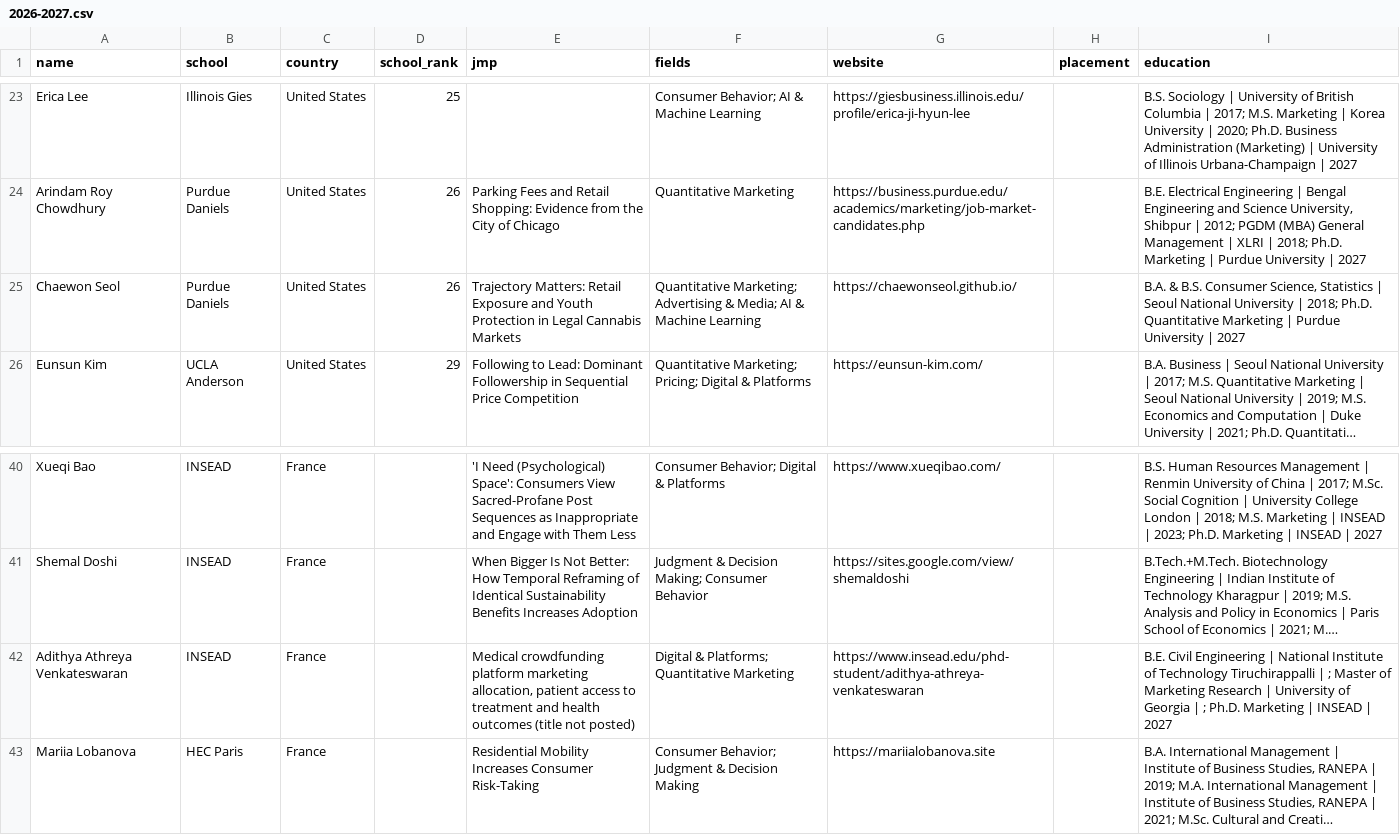
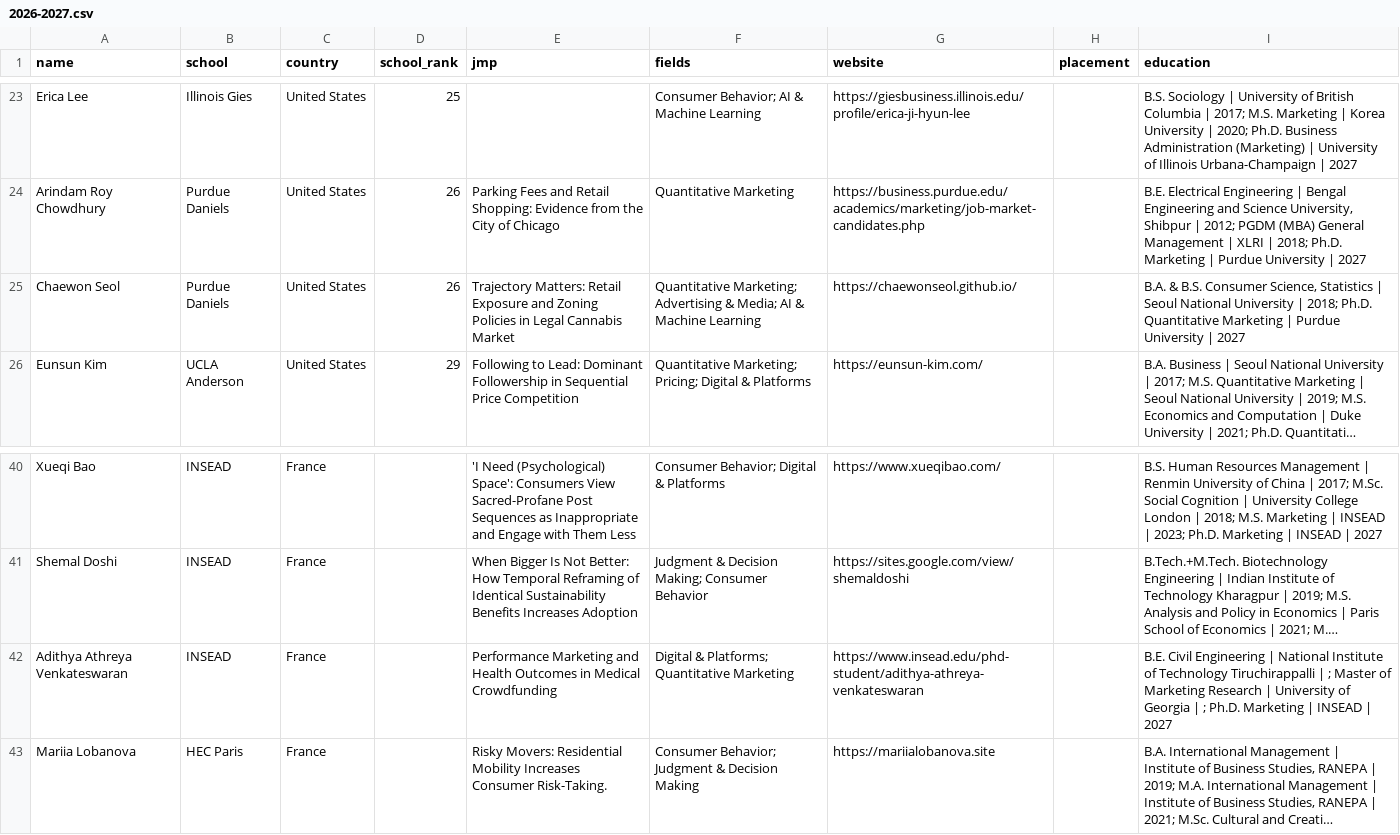
Before and after one commit to econ-jmc/econ-jmc.github.io, a CSV file: data/marketing/2026-2027.csv, drawn as a sheet; only a part is shown, gaps mark what is left out; long unchanged cells end in …; the diff names each change by its address in the sheet, - before the commit and + after, or states it on an @@ line.

```diff
--- a/data/marketing/2026-2027.csv
+++ b/data/marketing/2026-2027.csv
-E25 (jmp): …Exposure and Youth Protection in Legal Cannabis Markets
+E25 (jmp): …Exposure and Zoning Policies in Legal Cannabis Market
-E42 (jmp): Medical crowdfunding platform marketing allocation, patient access to treatment and health outcomes (title not posted)
+E42 (jmp): Performance Marketing and Health Outcomes in Medical Crowdfunding
-E43 (jmp): Residential Mobility Increases Consumer Risk-Taking
+E43 (jmp): Risky Movers: Residential Mobility Increases Consumer Risk-Taking.
```
Also changed, not shown: data/agecon/2026-2027.csv, data/finance/2026-2027.csv, 10 other files.
